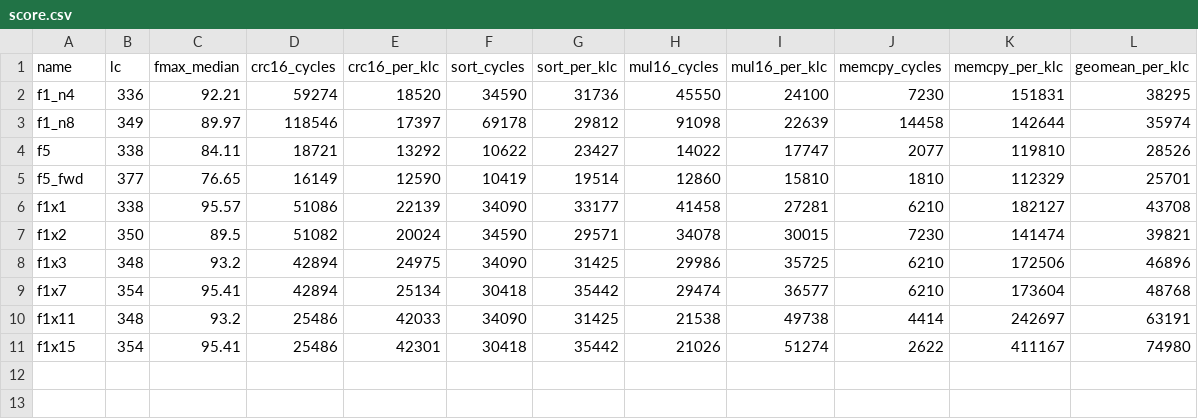
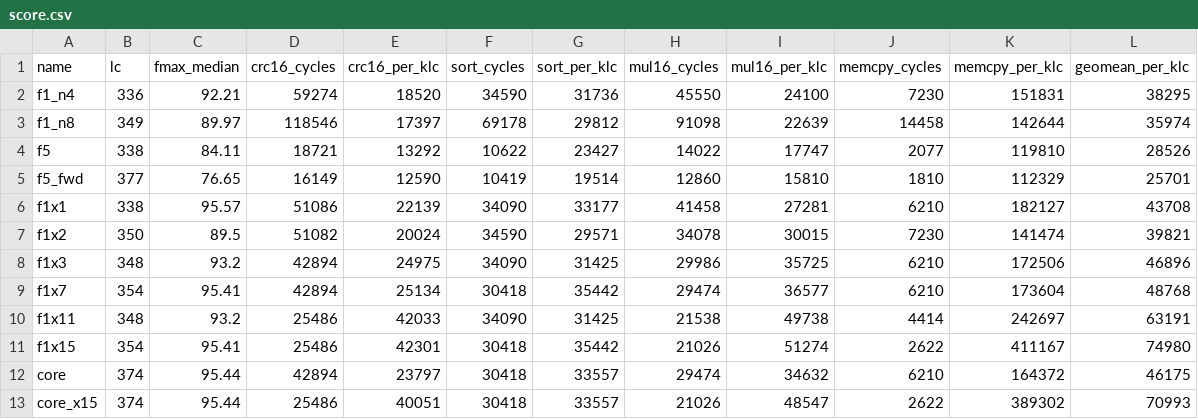
Before and after one commit to syaffers/sloputron-1, a CSV file: bench/score.csv, drawn as a sheet; the diff names each change by its address in the sheet, - before the commit and + after, or states it on an @@ line.

```diff
--- a/bench/score.csv
+++ b/bench/score.csv
+row 12: core | 374 | 95.44 | 42894 | 23797 | 30418 | 33557 | 29474 | 34632 | 6210 | 164372 | 46175
+row 13: core_x15 | 374 | 95.44 | 25486 | 40051 | 30418 | 33557 | 21026 | 48547 | 2622 | 389302 | 70993
```
Also changed, not shown: bench/bench.csv, 11 other files.
